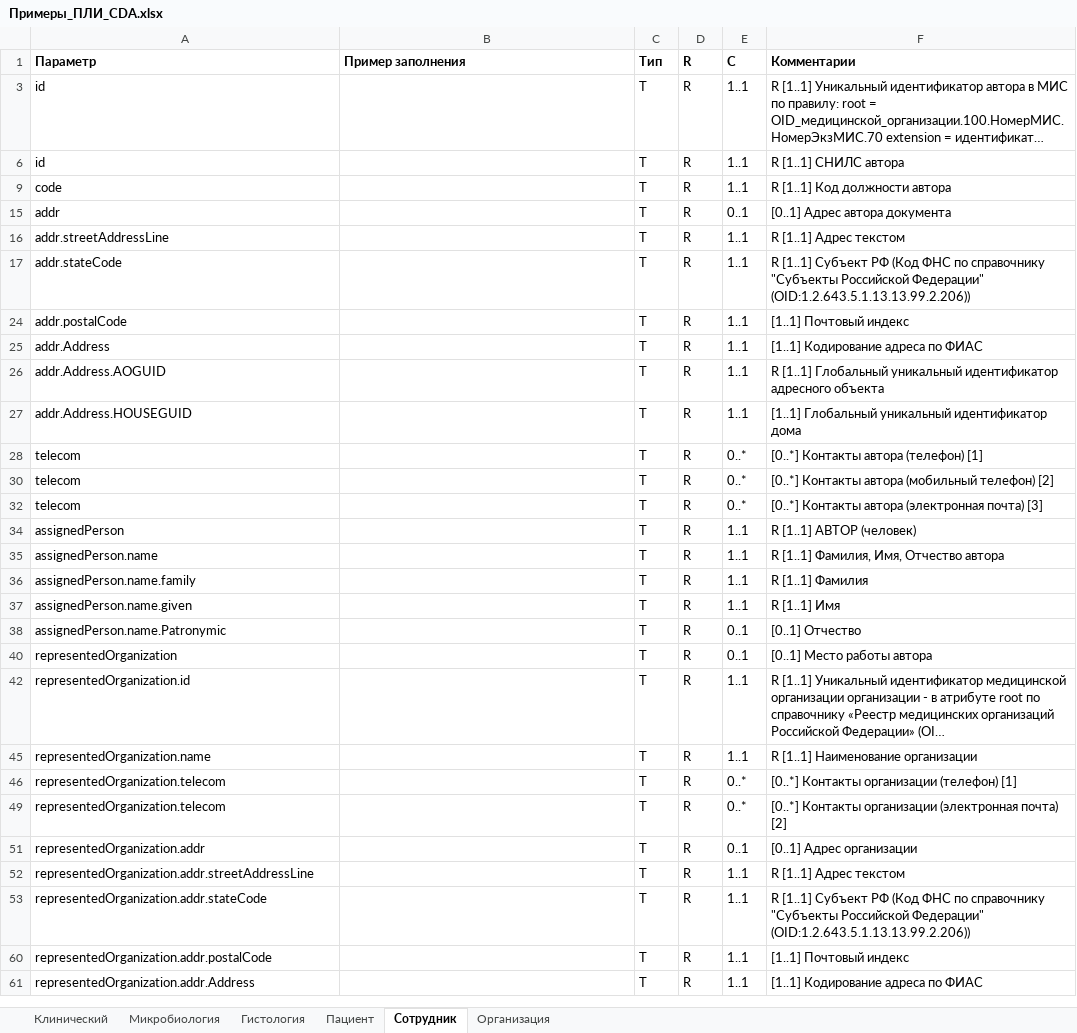
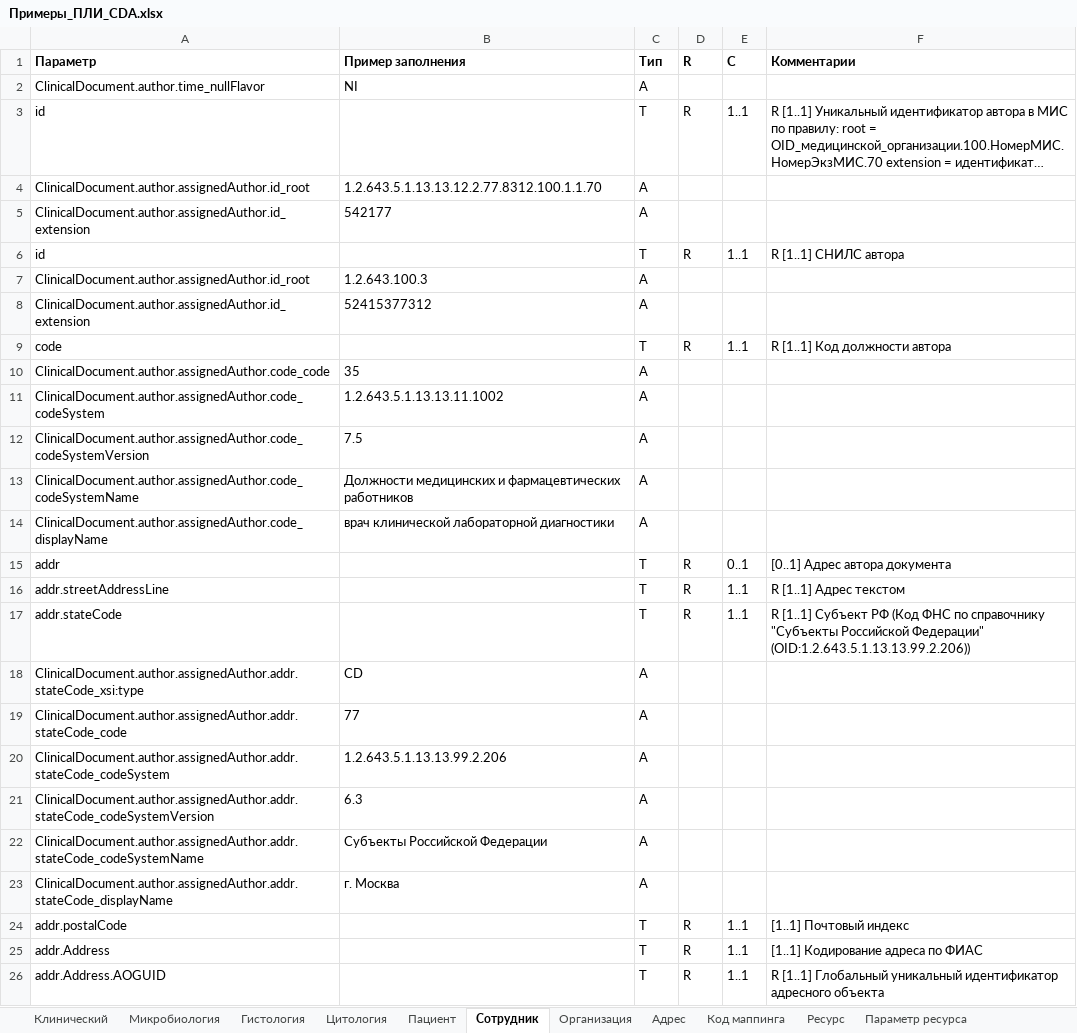
Before and after one commit to fhir-ru/pli, an Excel workbook: assets/Примеры_ПЛИ_CDA.xlsx, sheet Сотрудник, drawn as a sheet; only a part is shown; the shorter side is filled out with more unchanged rows; long unchanged cells end in …; values as stored, in another font and other column widths than the file's, no borders; the diff covers the shown part only; the diff names each change by its address in the sheet, - before the commit and + after, or states it on an @@ line.

```diff
--- a/assets/Примеры_ПЛИ_CDA.xlsx (sheet Сотрудник)
+++ b/assets/Примеры_ПЛИ_CDA.xlsx (sheet Сотрудник)
+sheet tab: Цитология
+sheet tab: Адрес
+sheet tab: Код маппинга
+sheet tab: Ресурс
+sheet tab: Параметр ресурса
@@ row 2 unhidden: ClinicalDocument.author.time_nullFlavor | NI | A @@
@@ row 4 unhidden: ClinicalDocument.author.assignedAuthor.id_root | 1.2.643.5.1.13.13.12.2.77.8312.100.1.1.70 | A @@
@@ row 5 unhidden: ClinicalDocument.author.assignedAuthor.id_extension | 542177 | A @@
@@ row 7 unhidden: ClinicalDocument.author.assignedAuthor.id_root | 1.2.643.100.3 | A @@
@@ row 8 unhidden: ClinicalDocument.author.assignedAuthor.id_extension | 52415377312 | A @@
@@ row 10 unhidden: ClinicalDocument.author.assignedAuthor.code_code | 35 | A @@
@@ row 11 unhidden: ClinicalDocument.author.assignedAuthor.code_codeSystem | 1.2.643.5.1.13.13.11.1002 | A @@
@@ row 12 unhidden: ClinicalDocument.author.assignedAuthor.code_codeSystemVersion | 7.5 | A @@
@@ row 13 unhidden: ClinicalDocument.author.assignedAuthor.code_codeSystemName | Должности медицинских и фармацевтических работников | A @@
@@ row 14 unhidden: ClinicalDocument.author.assignedAuthor.code_displayName | врач клинической лабораторной диагностики | A @@
@@ row 18 unhidden: ClinicalDocument.author.assignedAuthor.addr.stateCode_xsi:type | CD | A @@
@@ row 19 unhidden: ClinicalDocument.author.assignedAuthor.addr.stateCode_code | 77 | A @@
@@ row 20 unhidden: ClinicalDocument.author.assignedAuthor.addr.stateCode_codeSystem | 1.2.643.5.1.13.13.99.2.206 | A @@
@@ row 21 unhidden: ClinicalDocument.author.assignedAuthor.addr.stateCode_codeSystemVersion | 6.3 | A @@
@@ row 22 unhidden: ClinicalDocument.author.assignedAuthor.addr.stateCode_codeSystemName | Субъекты Российской Федерации | A @@
@@ row 23 unhidden: ClinicalDocument.author.assignedAuthor.addr.stateCode_displayName | г. Москва | A @@
```
Also changed, not shown: 16 hidden or unhidden rows elsewhere in this sheet, sheet Клинический, sheet Пациент, sheet Организация, other sheet tabs, hidden cells, 8 other files.
